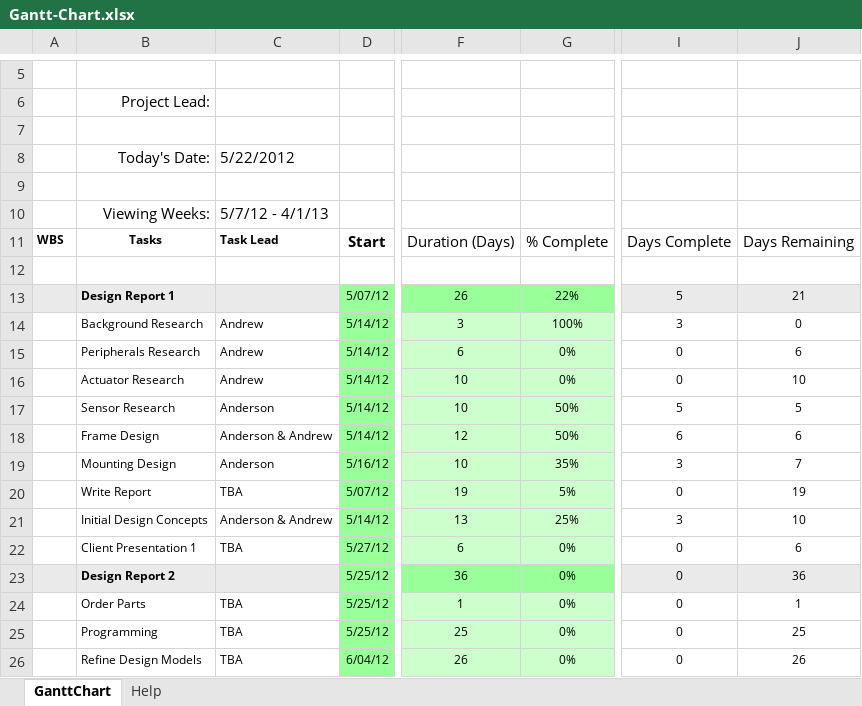
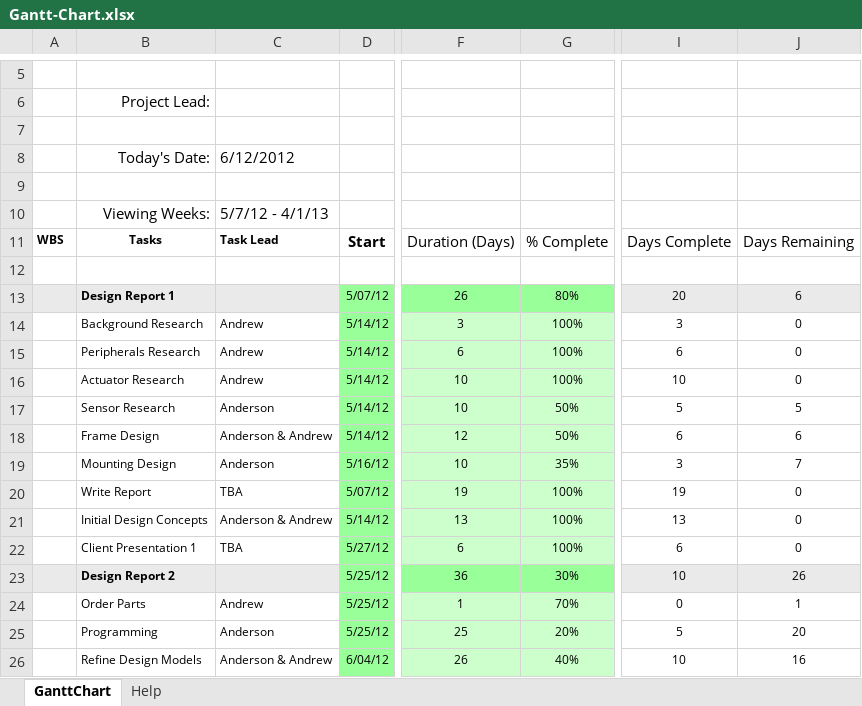
Before and after one commit to pieterpottie/flim-transport-project, an Excel workbook: Weekly-Reports/Gantt-Chart.xlsx, sheet GanttChart, drawn as a sheet; only a part is shown, gaps mark what is left out; values as stored, in another font and other column widths than the file's, no borders; charts and pictures and conditional formats not drawn; the diff covers the shown part only; the diff names each change by its address in the sheet, - before the commit and + after, or states it on an @@ line.

Commit message:
updated gantt chart and added weekly report 4

```diff
--- a/Weekly-Reports/Gantt-Chart.xlsx (sheet GanttChart)
+++ b/Weekly-Reports/Gantt-Chart.xlsx (sheet GanttChart)
-C8: 5/22/2012
+C8: 6/12/2012
-G13: 22%
+G13: 80%
-I13: 5
+I13: 20
-J13: 21
+J13: 6
-G15:G16: 0%
+G15:G16: 100%
-I15: 0
+I15: 6
-J15: 6
+J15: 0
-I16: 0
+I16: 10
-J16: 10
+J16: 0
-G20: 5%
+G20: 100%
-I20: 0
+I20: 19
-J20: 19
+J20: 0
-G21: 25%
+G21: 100%
-I21: 3
+I21: 13
-J21: 10
+J21: 0
-G22: 0%
+G22: 100%
-I22: 0
+I22: 6
-J22: 6
+J22: 0
-G23: 0%
+G23: 30%
-I23: 0
+I23: 10
-J23: 36
+J23: 26
-C24: TBA
+C24: Andrew
-G24: 0%
+G24: 70%
-C25: TBA
+C25: Anderson
-G25: 0%
+G25: 20%
-I25: 0
+I25: 5
-J25: 25
+J25: 20
-C26: TBA
+C26: Anderson & Andrew
-G26: 0%
+G26: 40%
-I26: 0
+I26: 10
-J26: 26
+J26: 16
```
Also changed, not shown: 17 edited cells elsewhere in this sheet, 1 other file.
